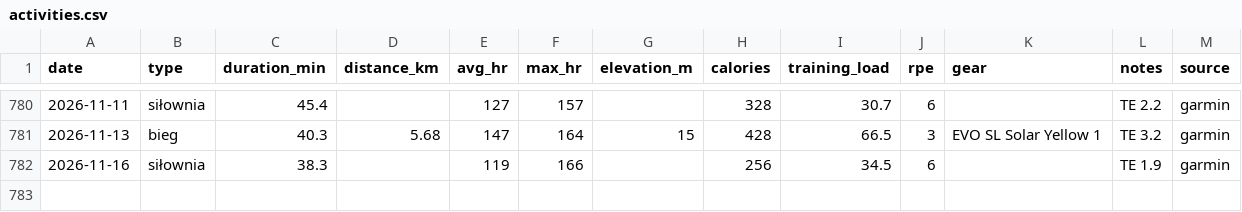
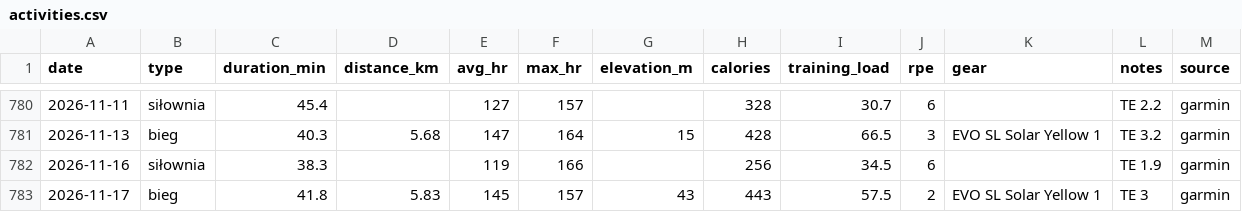
Before and after one commit to podniesm/health, a CSV file: data/training/activities.csv, drawn as a sheet; only a part is shown, gaps mark what is left out.

```diff
--- a/data/training/activities.csv
+++ b/data/training/activities.csv
@@ -782 +782,2 @@ date,type,duration_min,distance_km,avg_hr,max_hr,elevation_m,calories,training_l
 2026-11-16,siłownia,38.3,,119,166,,256,34.5,6,,TE 1.9,garmin
+2026-11-17,bieg,41.8,5.83,145,157,43,443,57.5,2,EVO SL Solar Yellow 1,TE 3,garmin
```
Also changed, not shown: data/body/measurements.csv.
